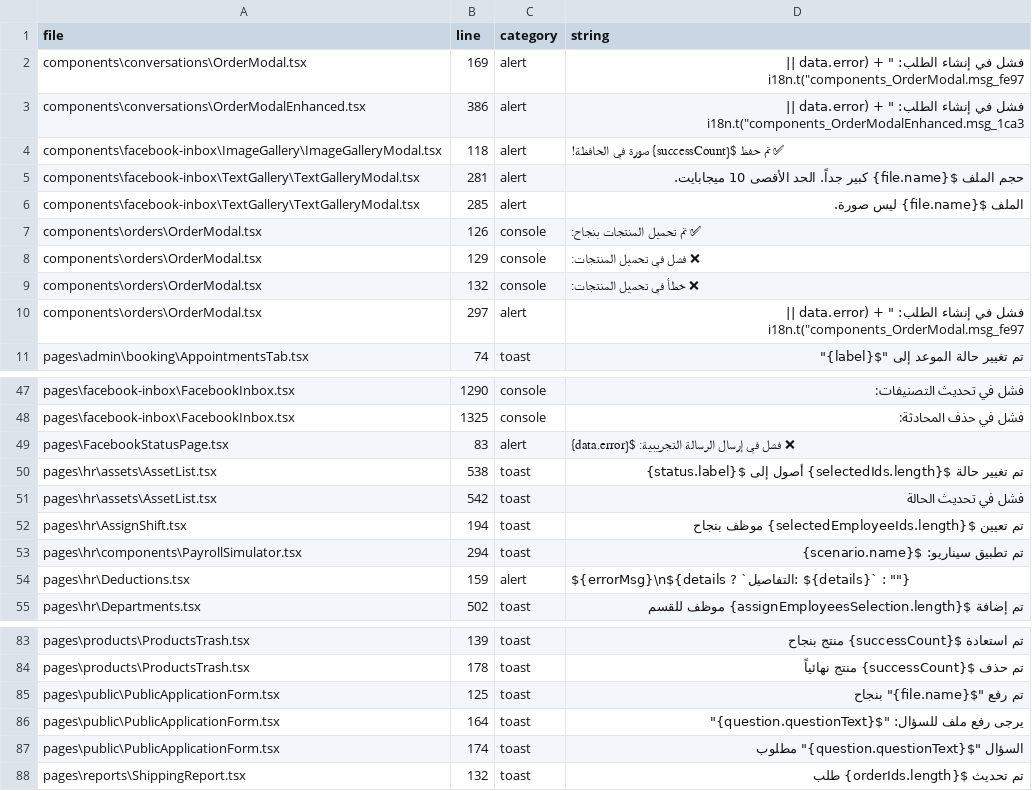
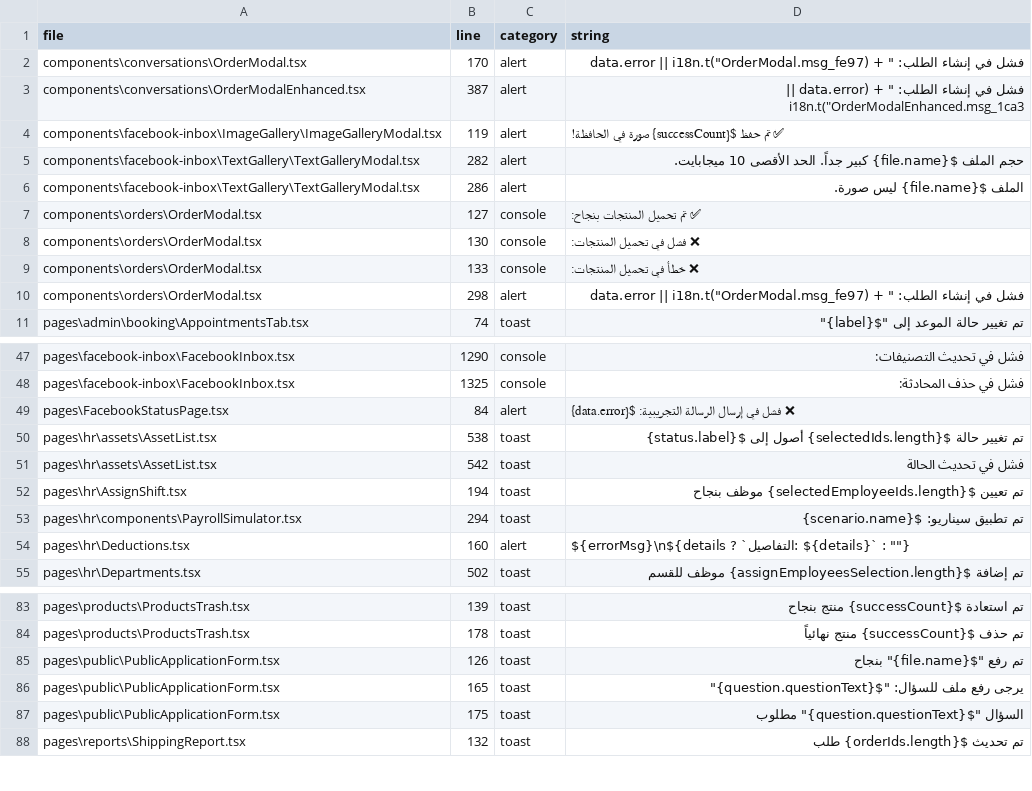
Before and after one commit to mokhtarelhenawy01254/maxp-platform-16, a CSV file: reports/hardcoded-arabic-strings.csv, drawn as a sheet; only a part is shown, gaps mark what is left out; the diff covers the shown part only.

Commit message:
fix(i18n): fix partial migrations + improve i18n-toast (message/promise) + enhance i18n-lint (bidirectional + [AR] marker)

```diff
--- a/reports/hardcoded-arabic-strings.csv
+++ b/reports/hardcoded-arabic-strings.csv
@@ -1,11 +1,11 @@
 file,line,category,string
-components\conversations\OrderModal.tsx,169,alert,"فشل في إنشاء الطلب: "" + (data.error || i18n.t(""components_OrderModal.msg_fe97"
-components\conversations\OrderModalEnhanced.tsx,386,alert,"فشل في إنشاء الطلب: "" + (data.error || i18n.t(""components_OrderModalEnhanced.msg_1ca3"
-components\facebook-inbox\ImageGallery\ImageGalleryModal.tsx,118,alert,"✅ تم حفظ ${successCount} صورة في الحافظة!"
-components\facebook-inbox\TextGallery\TextGalleryModal.tsx,281,alert,"حجم الملف ${file.name} كبير جداً. الحد الأقصى 10 ميجابايت."
-components\facebook-inbox\TextGallery\TextGalleryModal.tsx,285,alert,"الملف ${file.name} ليس صورة."
-components\orders\OrderModal.tsx,126,console,"✅ تم تحميل المنتجات بنجاح:"
-components\orders\OrderModal.tsx,129,console,"❌ فشل في تحميل المنتجات:"
-components\orders\OrderModal.tsx,132,console,"❌ خطأ في تحميل المنتجات:"
-components\orders\OrderModal.tsx,297,alert,"فشل في إنشاء الطلب: "" + (data.error || i18n.t(""components_OrderModal.msg_fe97"
+components\conversations\OrderModal.tsx,170,alert,"فشل في إنشاء الطلب: "" + (data.error || i18n.t(""OrderModal.msg_fe97"
+components\conversations\OrderModalEnhanced.tsx,387,alert,"فشل في إنشاء الطلب: "" + (data.error || i18n.t(""OrderModalEnhanced.msg_1ca3"
+components\facebook-inbox\ImageGallery\ImageGalleryModal.tsx,119,alert,"✅ تم حفظ ${successCount} صورة في الحافظة!"
+components\facebook-inbox\TextGallery\TextGalleryModal.tsx,282,alert,"حجم الملف ${file.name} كبير جداً. الحد الأقصى 10 ميجابايت."
+components\facebook-inbox\TextGallery\TextGalleryModal.tsx,286,alert,"الملف ${file.name} ليس صورة."
+components\orders\OrderModal.tsx,127,console,"✅ تم تحميل المنتجات بنجاح:"
+components\orders\OrderModal.tsx,130,console,"❌ فشل في تحميل المنتجات:"
+components\orders\OrderModal.tsx,133,console,"❌ خطأ في تحميل المنتجات:"
+components\orders\OrderModal.tsx,298,alert,"فشل في إنشاء الطلب: "" + (data.error || i18n.t(""OrderModal.msg_fe97"
 pages\admin\booking\AppointmentsTab.tsx,74,toast,"تم تغيير حالة الموعد إلى ""${label}"""
@@ -48,3 +48,3 @@ pages\facebook-inbox\FacebookInbox.tsx,1290,console,"فشل في تحديث ال
 pages\facebook-inbox\FacebookInbox.tsx,1325,console,"فشل في حذف المحادثة:"
-pages\FacebookStatusPage.tsx,83,alert,"❌ فشل في إرسال الرسالة التجريبية: ${data.error}"
+pages\FacebookStatusPage.tsx,84,alert,"❌ فشل في إرسال الرسالة التجريبية: ${data.error}"
 pages\hr\assets\AssetList.tsx,538,toast,"تم تغيير حالة ${selectedIds.length} أصول إلى ${status.label}"
@@ -53,3 +53,3 @@ pages\hr\AssignShift.tsx,194,toast,"تم تعيين ${selectedEmployeeIds.length
 pages\hr\components\PayrollSimulator.tsx,294,toast,"تم تطبيق سيناريو: ${scenario.name}"
-pages\hr\Deductions.tsx,159,alert,"${errorMsg}\n${details ? `التفاصيل: ${details}` : """"}"
+pages\hr\Deductions.tsx,160,alert,"${errorMsg}\n${details ? `التفاصيل: ${details}` : """"}"
 pages\hr\Departments.tsx,502,toast,"تم إضافة ${assignEmployeesSelection.length} موظف للقسم"
@@ -84,5 +84,5 @@ pages\products\ProductsTrash.tsx,139,toast,"تم استعادة ${successCount}
 pages\products\ProductsTrash.tsx,178,toast,"تم حذف ${successCount} منتج نهائياً"
-pages\public\PublicApplicationForm.tsx,125,toast,"تم رفع ""${file.name}"" بنجاح"
-pages\public\PublicApplicationForm.tsx,164,toast,"يرجى رفع ملف للسؤال: ""${question.questionText}"""
-pages\public\PublicApplicationForm.tsx,174,toast,"السؤال ""${question.questionText}"" مطلوب"
+pages\public\PublicApplicationForm.tsx,126,toast,"تم رفع ""${file.name}"" بنجاح"
+pages\public\PublicApplicationForm.tsx,165,toast,"يرجى رفع ملف للسؤال: ""${question.questionText}"""
+pages\public\PublicApplicationForm.tsx,175,toast,"السؤال ""${question.questionText}"" مطلوب"
 pages\reports\ShippingReport.tsx,132,toast,"تم تحديث ${orderIds.length} طلب"
```
Also changed, not shown: 1 edited cell elsewhere in this file, 16 other files.
